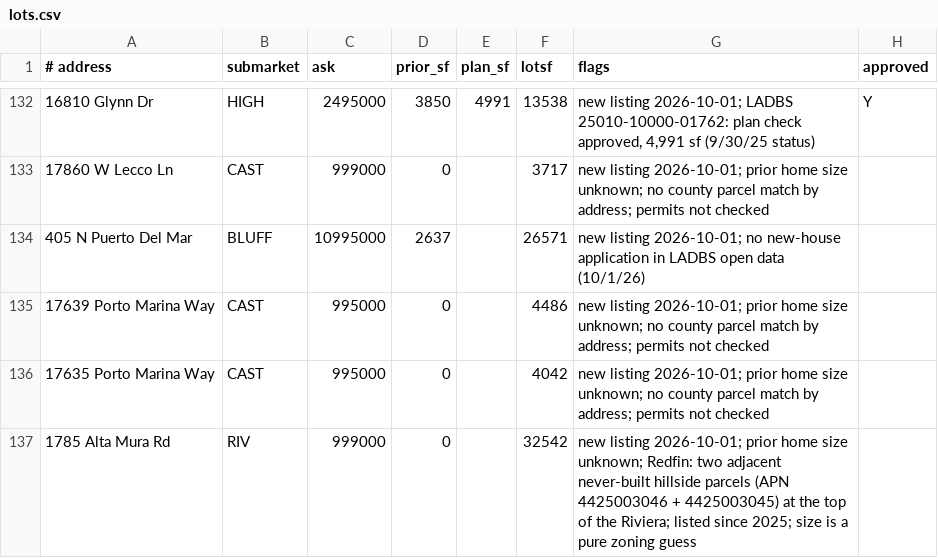
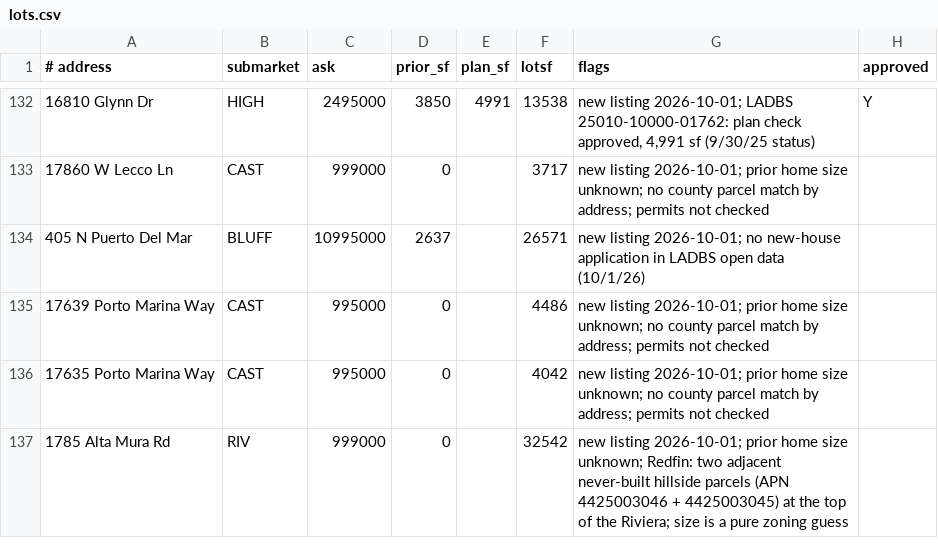
Before and after one commit to yehudaatzmon-98/malibu-rebuild-screen, a CSV file: palisades_lots/data/lots.csv, drawn as a sheet; only a part is shown, gaps mark what is left out.

```diff
--- a/palisades_lots/data/lots.csv
+++ b/palisades_lots/data/lots.csv
@@ -136,2 +136,2 @@
 17635 Porto Marina Way,CAST,995000,0,,4042,new listing 2026-10-01; prior home size unknown; no county parcel match by address; permits not checked,
-1785 Alta Mura Rd,RIV,999000,0,,32542,new listing 2026-10-01; prior home size unknown; Redfin: two adjacent never-built hillside parcels (APN 4425003046 + 4425003045) at the top of the Riviera; listed since 2025; size is a pure zoning guess,
+1785 Alta Mura Rd,RIV,999000,0,,32542,new listing 2026-10-01; prior home size unknown; Redfin: two adjacent never-built hillside parcels (APN 4425003046 + 4425003045) at the top of the Riviera; size is a pure zoning guess,
```
Also changed, not shown: palisades_lots/data/lots_changes.csv, 2 other files.
